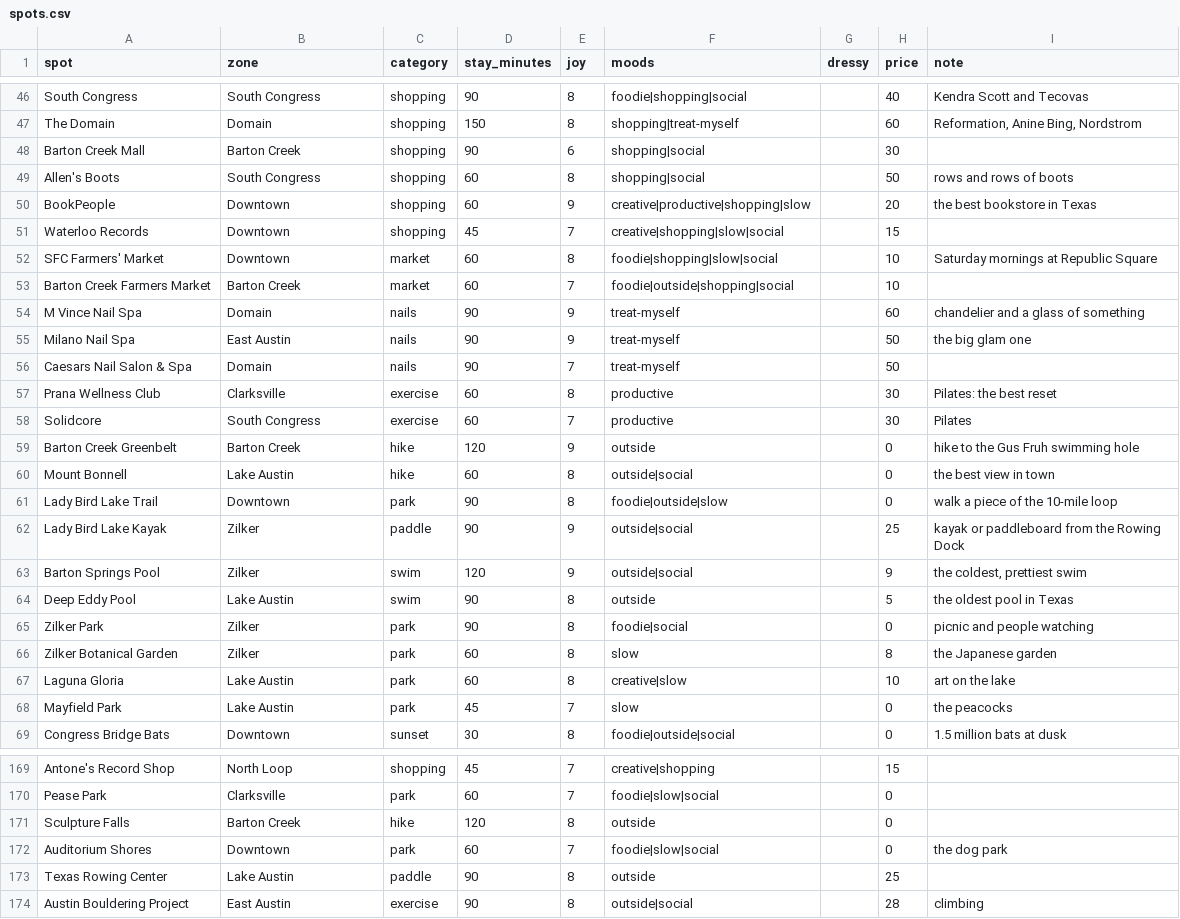
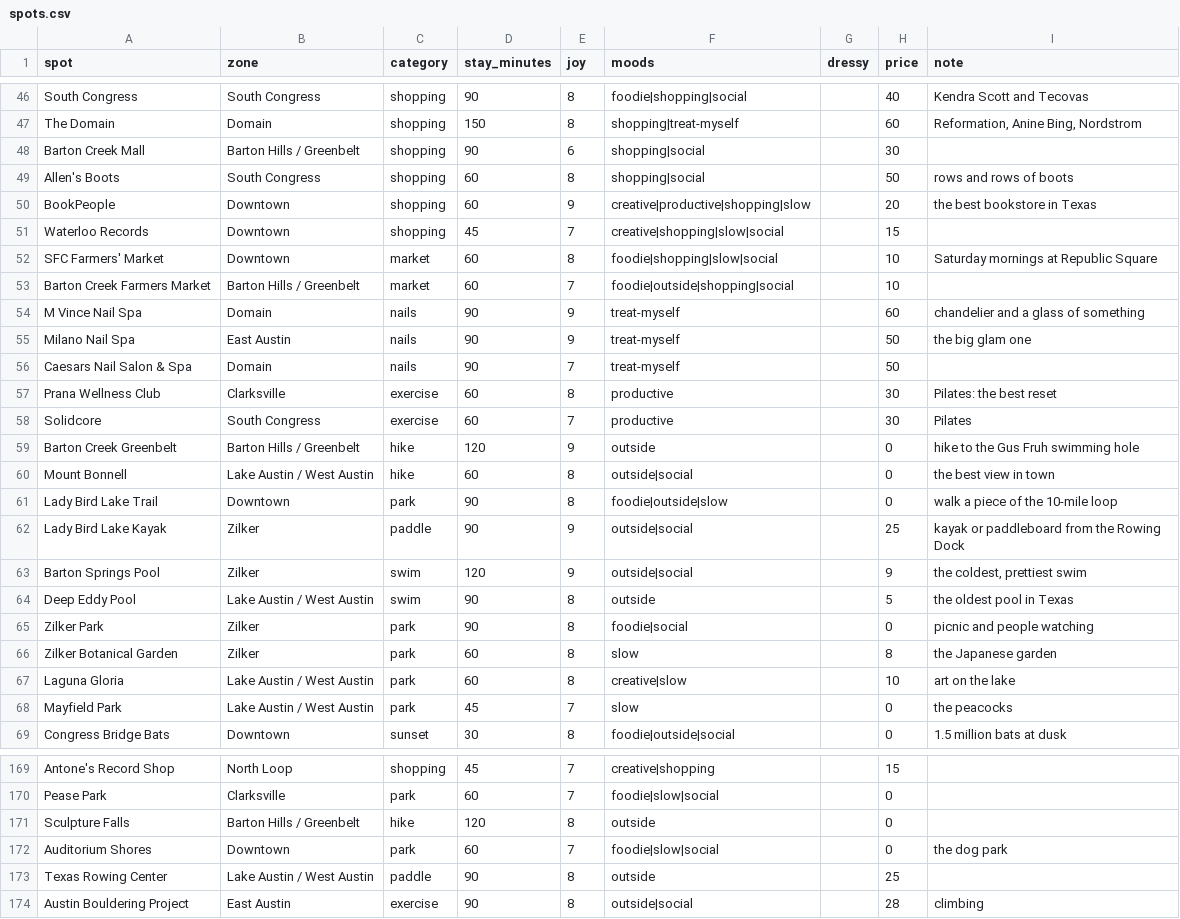
Before and after one commit to suhxnitiwari/saturday-in-austin, a CSV file: saturday/data/spots.csv, drawn as a sheet; only a part is shown, gaps mark what is left out; the diff covers the shown part only.

Commit message:
Add Hyde Park; rename Barton Hills / Greenbelt and Lake Austin / West Austin

```diff
--- a/saturday/data/spots.csv
+++ b/saturday/data/spots.csv
@@ -47,3 +47,3 @@ South Congress,South Congress,shopping,90,8,foodie|shopping|social,,40,Kendra Sc
 The Domain,Domain,shopping,150,8,shopping|treat-myself,,60,"Reformation, Anine Bing, Nordstrom"
-Barton Creek Mall,Barton Creek,shopping,90,6,shopping|social,,30,
+Barton Creek Mall,Barton Hills / Greenbelt,shopping,90,6,shopping|social,,30,
 Allen's Boots,South Congress,shopping,60,8,shopping|social,,50,rows and rows of boots
@@ -52,3 +52,3 @@ Waterloo Records,Downtown,shopping,45,7,creative|shopping|slow|social,,15,
 SFC Farmers' Market,Downtown,market,60,8,foodie|shopping|slow|social,,10,Saturday mornings at Republic Square
-Barton Creek Farmers Market,Barton Creek,market,60,7,foodie|outside|shopping|social,,10,
+Barton Creek Farmers Market,Barton Hills / Greenbelt,market,60,7,foodie|outside|shopping|social,,10,
 M Vince Nail Spa,Domain,nails,90,9,treat-myself,,60,chandelier and a glass of something
@@ -58,4 +58,4 @@ Prana Wellness Club,Clarksville,exercise,60,8,productive,,30,Pilates: the best r
 Solidcore,South Congress,exercise,60,7,productive,,30,Pilates
-Barton Creek Greenbelt,Barton Creek,hike,120,9,outside,,0,hike to the Gus Fruh swimming hole
-Mount Bonnell,Lake Austin,hike,60,8,outside|social,,0,the best view in town
+Barton Creek Greenbelt,Barton Hills / Greenbelt,hike,120,9,outside,,0,hike to the Gus Fruh swimming hole
+Mount Bonnell,Lake Austin / West Austin,hike,60,8,outside|social,,0,the best view in town
 Lady Bird Lake Trail,Downtown,park,90,8,foodie|outside|slow,,0,walk a piece of the 10-mile loop
@@ -63,7 +63,7 @@ Lady Bird Lake Kayak,Zilker,paddle,90,9,outside|social,,25,kayak or paddleboard
 Barton Springs Pool,Zilker,swim,120,9,outside|social,,9,"the coldest, prettiest swim"
-Deep Eddy Pool,Lake Austin,swim,90,8,outside,,5,the oldest pool in Texas
+Deep Eddy Pool,Lake Austin / West Austin,swim,90,8,outside,,5,the oldest pool in Texas
 Zilker Park,Zilker,park,90,8,foodie|social,,0,picnic and people watching
 Zilker Botanical Garden,Zilker,park,60,8,slow,,8,the Japanese garden
-Laguna Gloria,Lake Austin,park,60,8,creative|slow,,10,art on the lake
-Mayfield Park,Lake Austin,park,45,7,slow,,0,the peacocks
+Laguna Gloria,Lake Austin / West Austin,park,60,8,creative|slow,,10,art on the lake
+Mayfield Park,Lake Austin / West Austin,park,45,7,slow,,0,the peacocks
 Congress Bridge Bats,Downtown,sunset,30,8,foodie|outside|social,,0,1.5 million bats at dusk
@@ -170,5 +170,5 @@ Antone's Record Shop,North Loop,shopping,45,7,creative|shopping,,15,
 Pease Park,Clarksville,park,60,7,foodie|slow|social,,0,
-Sculpture Falls,Barton Creek,hike,120,8,outside,,0,
+Sculpture Falls,Barton Hills / Greenbelt,hike,120,8,outside,,0,
 Auditorium Shores,Downtown,park,60,7,foodie|slow|social,,0,the dog park
-Texas Rowing Center,Lake Austin,paddle,90,8,outside,,25,
+Texas Rowing Center,Lake Austin / West Austin,paddle,90,8,outside,,25,
 Austin Bouldering Project,East Austin,exercise,90,8,outside|social,,28,climbing
```
Also changed, not shown: 8 edited cells elsewhere in this file, 5 other files.
